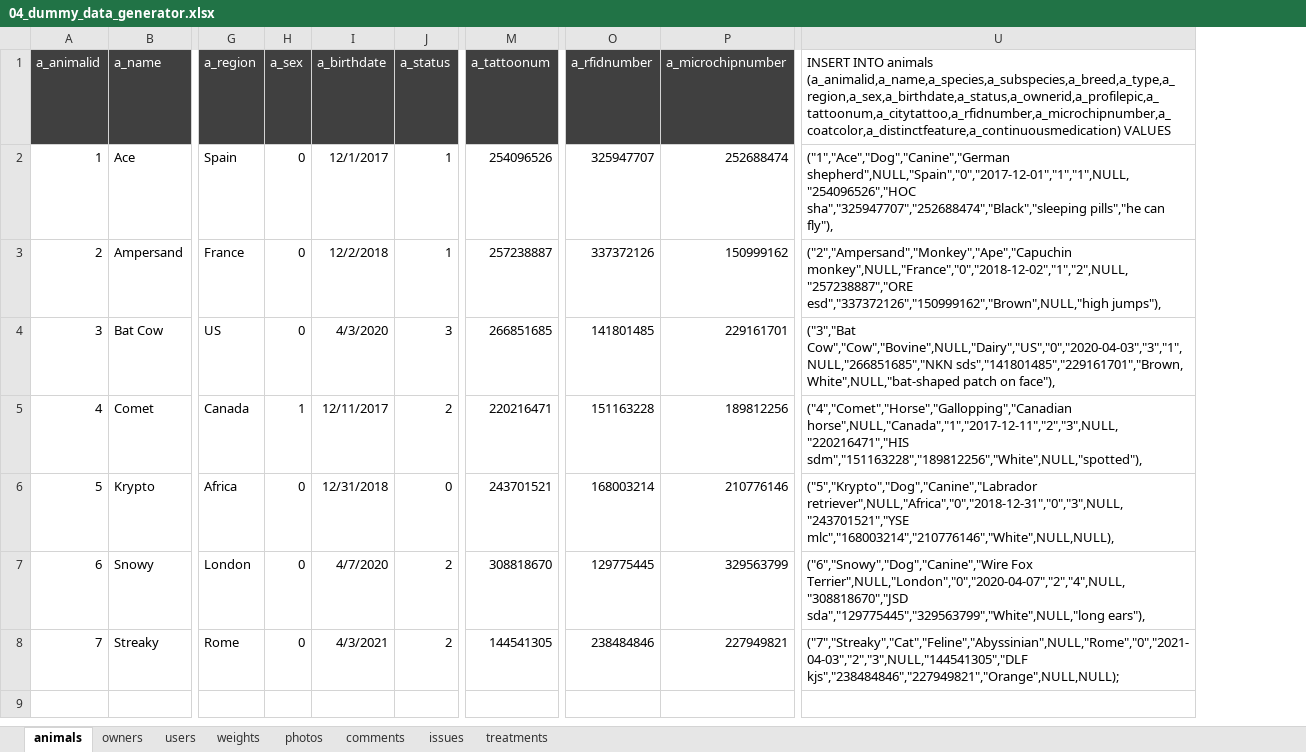
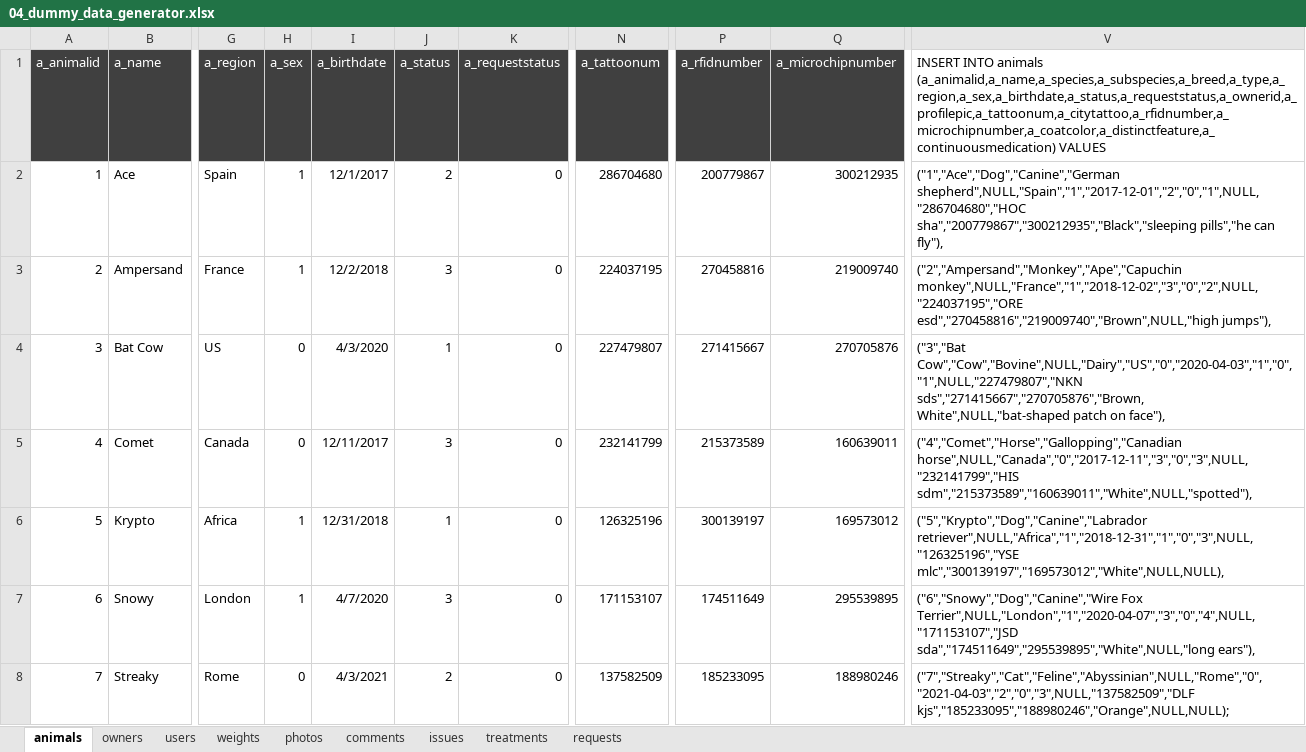
Before and after one commit to zbhavyai/veterinary-clinic, an Excel workbook: sql/04_dummy_data_generator.xlsx, sheet animals, drawn as a sheet; only a part is shown, gaps mark what is left out; values as stored, in another font and other column widths than the file's, no borders; removed rows and columns are numbered as before the commit, all else as after; the diff names each change by its address in the sheet, - before the commit and + after, or states it on an @@ line.

```diff
--- a/sql/04_dummy_data_generator.xlsx (sheet animals)
+++ b/sql/04_dummy_data_generator.xlsx (sheet animals)
+sheet tab: requests
+column K (a_requeststatus), rows 2-8: all 0
-column U, rows 1-8: INSERT INTO animals (a_animalid,a_name,a_species,a_subspecies,a_breed,a_type,a_region,a_sex,a_birthdate,a_status,a_ownerid,a_profilepic,a_tattoonum,a_citytattoo,a_rfidnumber,a_microchipnumber,a_coatcolor,a_distinctfeature,a_continuousmedication) VALUES | ("1","Ace","Dog","Canine","German shepherd",NULL,"Spain","0","2017-12-01","1","1",NULL,"254096526","HOC sha","325947707","252688474","Black","sleeping pills","he can fly"), | ("2","Ampersand","Monkey","Ape","Capuchin monkey",NULL,"France","0","2018-12-02","1","2",NULL,"257238887","ORE esd","337372126","150999162","Brown",NULL,"high jumps"), | ("3","Bat Cow","Cow","Bovine",NULL,"Dairy","US","0","2020-04-03","3","1",NULL,"266851685","NKN sds","141801485","229161701","Brown, White",NULL,"bat-shaped patch on face"), | ("4","Comet","Horse","Gallopping","Canadian horse",NULL,"Canada","1","2017-12-11","2","3",NULL,"220216471","HIS sdm","151163228","189812256","White",NULL,"spotted"), | ("5","Krypto","Dog","Canine","Labrador retriever",NULL,"Africa","0","2018-12-31","0","3",NULL,"243701521","YSE mlc","168003214","210776146","White",NULL,NULL), | ("6","Snowy","Dog","Canine","Wire Fox Terrier",NULL,"London","0","2020-04-07","2","4",NULL,"308818670","JSD sda","129775445","329563799","White",NULL,"long ears"), | ("7","Streaky","Cat","Feline","Abyssinian",NULL,"Rome","0","2021-04-03","2","3",NULL,"144541305","DLF kjs","238484846","227949821","Orange",NULL,NULL);
+column V, rows 1-8: INSERT INTO animals (a_animalid,a_name,a_species,a_subspecies,a_breed,a_type,a_region,a_sex,a_birthdate,a_status,a_requeststatus,a_ownerid,a_profilepic,a_tattoonum,a_citytattoo,a_rfidnumber,a_microchipnumber,a_coatcolor,a_distinctfeature,a_continuousmedication) VALUES | ("1","Ace","Dog","Canine","German shepherd",NULL,"Spain","1","2017-12-01","2","0","1",NULL,"286704680","HOC sha","200779867","300212935","Black","sleeping pills","he can fly"), | ("2","Ampersand","Monkey","Ape","Capuchin monkey",NULL,"France","1","2018-12-02","3","0","2",NULL,"224037195","ORE esd","270458816","219009740","Brown",NULL,"high jumps"), | ("3","Bat Cow","Cow","Bovine",NULL,"Dairy","US","0","2020-04-03","1","0","1",NULL,"227479807","NKN sds","271415667","270705876","Brown, White",NULL,"bat-shaped patch on face"), | ("4","Comet","Horse","Gallopping","Canadian horse",NULL,"Canada","0","2017-12-11","3","0","3",NULL,"232141799","HIS sdm","215373589","160639011","White",NULL,"spotted"), | ("5","Krypto","Dog","Canine","Labrador retriever",NULL,"Africa","1","2018-12-31","1","0","3",NULL,"126325196","YSE mlc","300139197","169573012","White",NULL,NULL), | ("6","Snowy","Dog","Canine","Wire Fox Terrier",NULL,"London","1","2020-04-07","3","0","4",NULL,"171153107","JSD sda","174511649","295539895","White",NULL,"long ears"), | ("7","Streaky","Cat","Feline","Abyssinian",NULL,"Rome","0","2021-04-03","2","0","3",NULL,"137582509","DLF kjs","185233095","188980246","Orange",NULL,NULL);
-H2:H3 (a_sex): 0
+H2:H3 (a_sex): 1
-J2 (a_status): 1
+J2 (a_status): 2
-N2 (a_tattoonum): 254096526
+N2 (a_tattoonum): 286704680
-P2 (a_rfidnumber): 325947707
+P2 (a_rfidnumber): 200779867
-Q2 (a_microchipnumber): 252688474
+Q2 (a_microchipnumber): 300212935
-J3 (a_status): 1
+J3 (a_status): 3
-N3 (a_tattoonum): 257238887
+N3 (a_tattoonum): 224037195
-P3 (a_rfidnumber): 337372126
+P3 (a_rfidnumber): 270458816
-Q3 (a_microchipnumber): 150999162
+Q3 (a_microchipnumber): 219009740
-J4 (a_status): 3
+J4 (a_status): 1
-N4 (a_tattoonum): 266851685
+N4 (a_tattoonum): 227479807
-P4 (a_rfidnumber): 141801485
+P4 (a_rfidnumber): 271415667
-Q4 (a_microchipnumber): 229161701
+Q4 (a_microchipnumber): 270705876
-H5 (a_sex): 1
+H5 (a_sex): 0
-J5 (a_status): 2
+J5 (a_status): 3
-N5 (a_tattoonum): 220216471
+N5 (a_tattoonum): 232141799
-P5 (a_rfidnumber): 151163228
+P5 (a_rfidnumber): 215373589
-Q5 (a_microchipnumber): 189812256
+Q5 (a_microchipnumber): 160639011
-H6:H7 (a_sex): 0
+H6:H7 (a_sex): 1
-J6 (a_status): 0
+J6 (a_status): 1
-N6 (a_tattoonum): 243701521
+N6 (a_tattoonum): 126325196
-P6 (a_rfidnumber): 168003214
+P6 (a_rfidnumber): 300139197
-Q6 (a_microchipnumber): 210776146
+Q6 (a_microchipnumber): 169573012
-J7 (a_status): 2
+J7 (a_status): 3
-N7 (a_tattoonum): 308818670
+N7 (a_tattoonum): 171153107
-P7 (a_rfidnumber): 129775445
+P7 (a_rfidnumber): 174511649
-Q7 (a_microchipnumber): 329563799
+Q7 (a_microchipnumber): 295539895
-N8 (a_tattoonum): 144541305
+N8 (a_tattoonum): 137582509
-P8 (a_rfidnumber): 238484846
+P8 (a_rfidnumber): 185233095
-Q8 (a_microchipnumber): 227949821
+Q8 (a_microchipnumber): 188980246
```
Also changed, not shown: sheet weights, sheet comments, sheet photos, sheet issues, sheet treatments, sheet owners, 29 other files.
